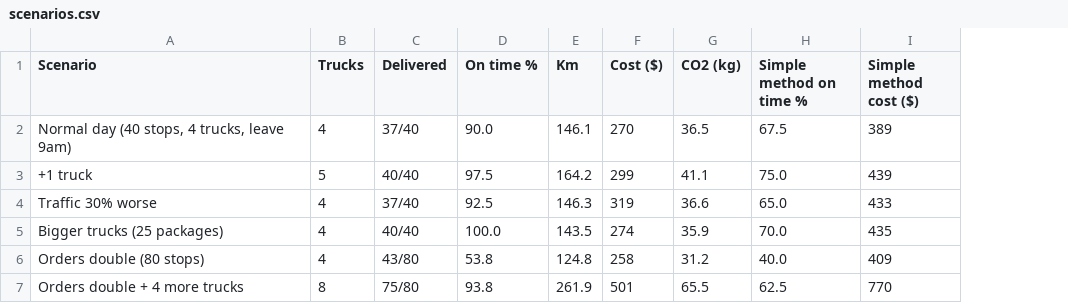
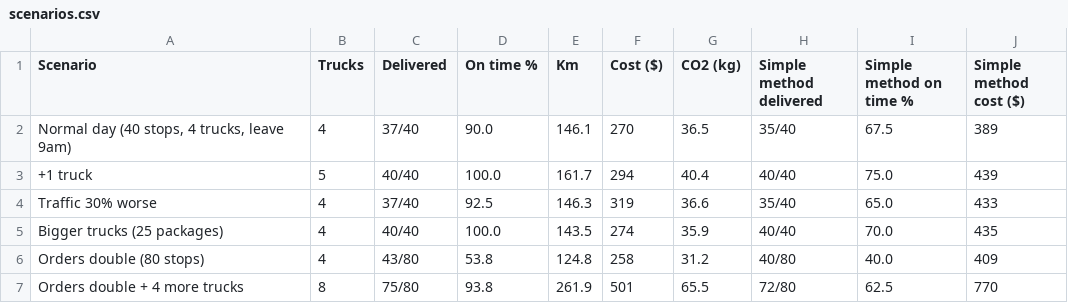
Before and after one commit to haricharanparna/swiftroute, a CSV file: results/scenarios.csv, drawn as a sheet; the diff names each change by its address in the sheet, - before the commit and + after, or states it on an @@ line.

```diff
--- a/results/scenarios.csv
+++ b/results/scenarios.csv
+column H (Simple method delivered), rows 2-7: 35/40 | 40/40 | 35/40 | 40/40 | 40/80 | 72/80
-D3 (On time %): 97.5
+D3 (On time %): 100.0
-E3 (Km): 164.2
+E3 (Km): 161.7
-F3 (Cost ($)): 299
+F3 (Cost ($)): 294
-G3 (CO2 (kg)): 41.1
+G3 (CO2 (kg)): 40.4
```
Also changed, not shown: results/validation.csv, 8 other files.
